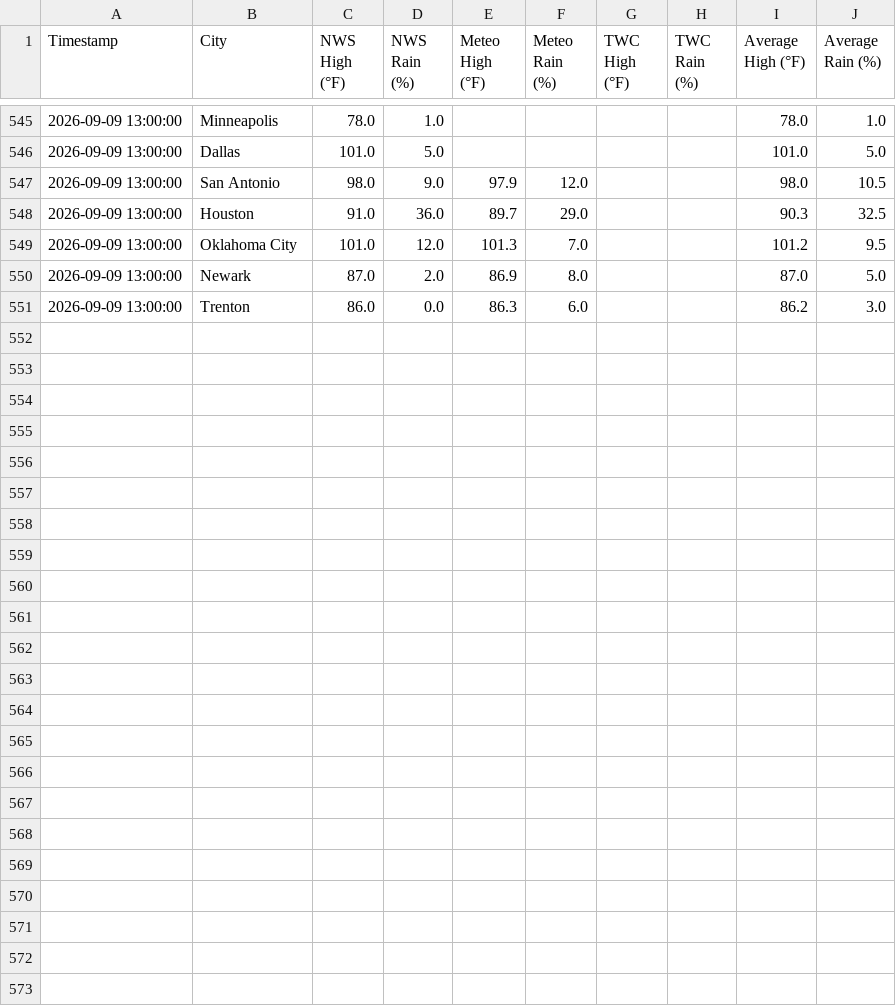
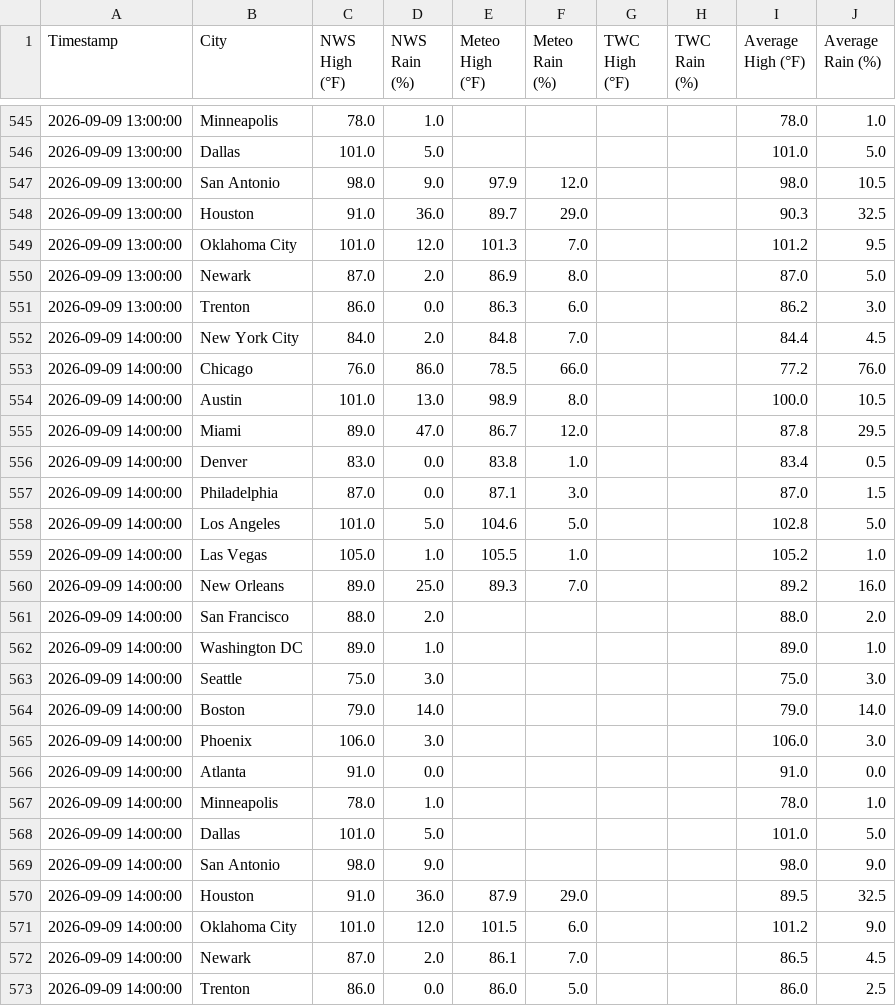
Before and after one commit to joeyboulanger-oss/weather-dashboard, a CSV file: weather_dashboard.csv, drawn as a sheet; only a part is shown, gaps mark what is left out; the diff names each change by its address in the sheet, - before the commit and + after, or states it on an @@ line.

```diff
--- a/weather_dashboard.csv
+++ b/weather_dashboard.csv
+row 552: 2026-09-09 14:00:00 | New York City | 84.0 | 2.0 | 84.8 | 7.0 |  |  | 84.4 | 4.5
+row 553: 2026-09-09 14:00:00 | Chicago | 76.0 | 86.0 | 78.5 | 66.0 |  |  | 77.2 | 76.0
+row 554: 2026-09-09 14:00:00 | Austin | 101.0 | 13.0 | 98.9 | 8.0 |  |  | 100.0 | 10.5
+row 555: 2026-09-09 14:00:00 | Miami | 89.0 | 47.0 | 86.7 | 12.0 |  |  | 87.8 | 29.5
+row 556: 2026-09-09 14:00:00 | Denver | 83.0 | 0.0 | 83.8 | 1.0 |  |  | 83.4 | 0.5
+row 557: 2026-09-09 14:00:00 | Philadelphia | 87.0 | 0.0 | 87.1 | 3.0 |  |  | 87.0 | 1.5
+row 558: 2026-09-09 14:00:00 | Los Angeles | 101.0 | 5.0 | 104.6 | 5.0 |  |  | 102.8 | 5.0
+row 559: 2026-09-09 14:00:00 | Las Vegas | 105.0 | 1.0 | 105.5 | 1.0 |  |  | 105.2 | 1.0
+row 560: 2026-09-09 14:00:00 | New Orleans | 89.0 | 25.0 | 89.3 | 7.0 |  |  | 89.2 | 16.0
+row 561: 2026-09-09 14:00:00 | San Francisco | 88.0 | 2.0 |  |  |  |  | 88.0 | 2.0
+row 562: 2026-09-09 14:00:00 | Washington DC | 89.0 | 1.0 |  |  |  |  | 89.0 | 1.0
+row 563: 2026-09-09 14:00:00 | Seattle | 75.0 | 3.0 |  |  |  |  | 75.0 | 3.0
+row 564: 2026-09-09 14:00:00 | Boston | 79.0 | 14.0 |  |  |  |  | 79.0 | 14.0
+row 565: 2026-09-09 14:00:00 | Phoenix | 106.0 | 3.0 |  |  |  |  | 106.0 | 3.0
+row 566: 2026-09-09 14:00:00 | Atlanta | 91.0 | 0.0 |  |  |  |  | 91.0 | 0.0
+row 567: 2026-09-09 14:00:00 | Minneapolis | 78.0 | 1.0 |  |  |  |  | 78.0 | 1.0
+row 568: 2026-09-09 14:00:00 | Dallas | 101.0 | 5.0 |  |  |  |  | 101.0 | 5.0
+row 569: 2026-09-09 14:00:00 | San Antonio | 98.0 | 9.0 |  |  |  |  | 98.0 | 9.0
+row 570: 2026-09-09 14:00:00 | Houston | 91.0 | 36.0 | 87.9 | 29.0 |  |  | 89.5 | 32.5
+row 571: 2026-09-09 14:00:00 | Oklahoma City | 101.0 | 12.0 | 101.5 | 6.0 |  |  | 101.2 | 9.0
+row 572: 2026-09-09 14:00:00 | Newark | 87.0 | 2.0 | 86.1 | 7.0 |  |  | 86.5 | 4.5
+row 573: 2026-09-09 14:00:00 | Trenton | 86.0 | 0.0 | 86.0 | 5.0 |  |  | 86.0 | 2.5
```
